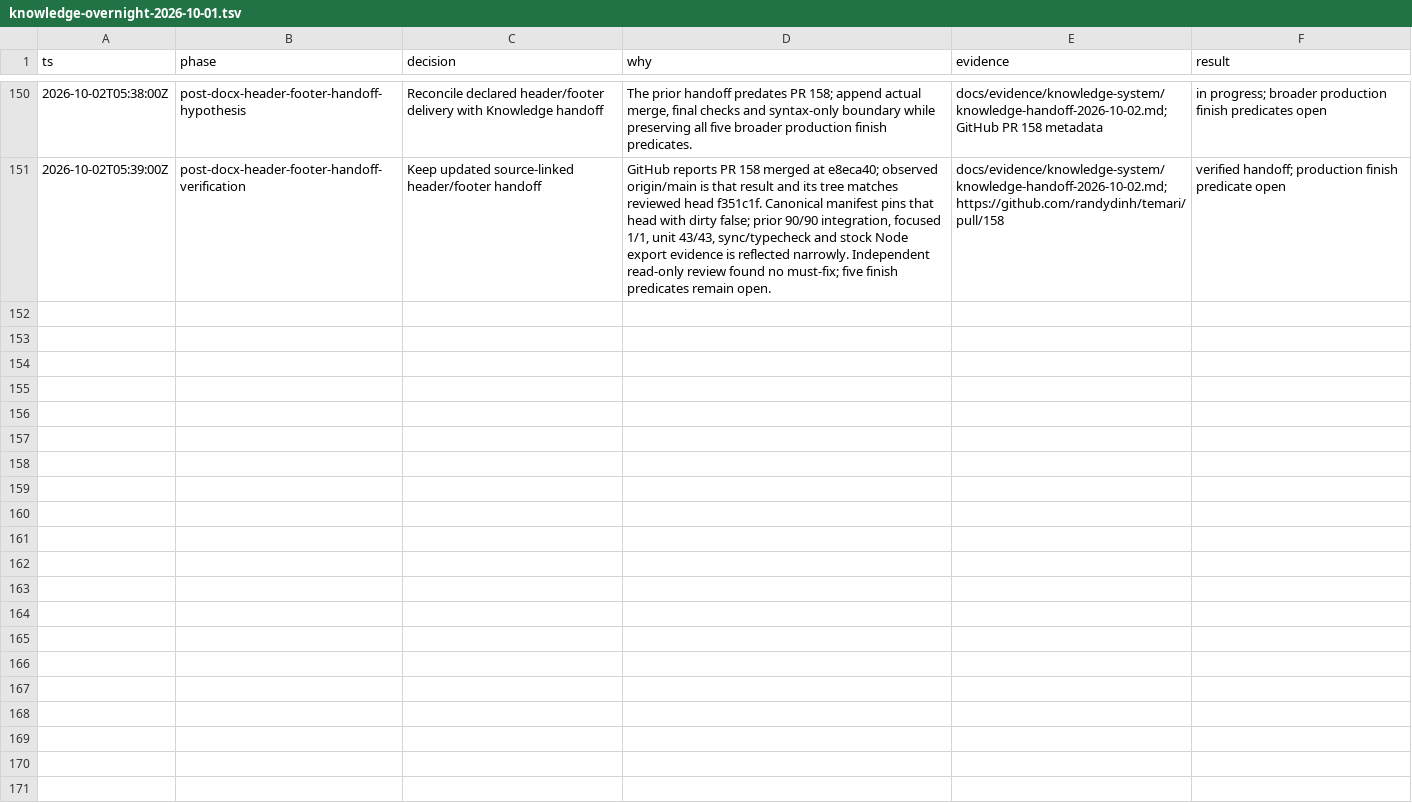
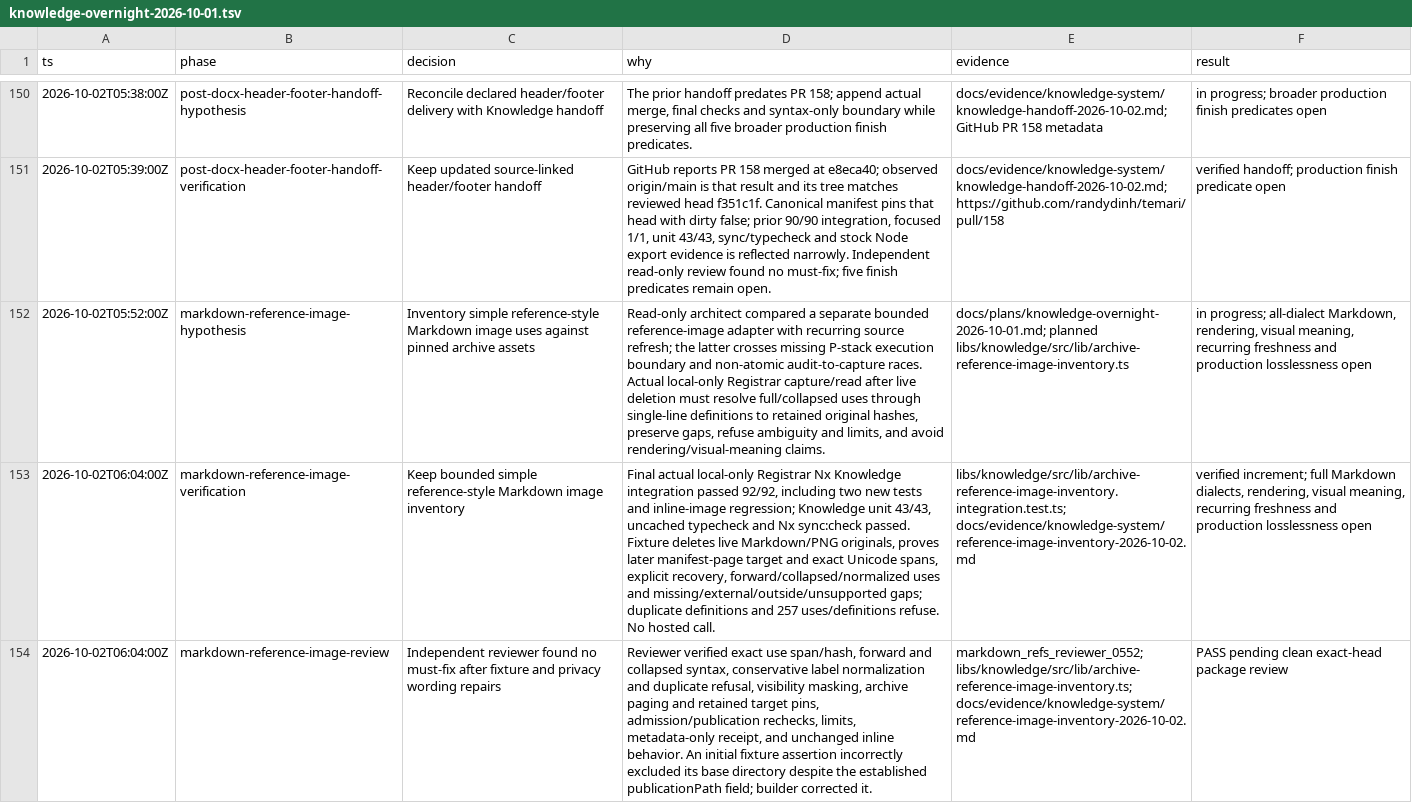
Before and after one commit to randydinh/temari, a TSV file: .audit/knowledge-overnight-2026-10-01.tsv, drawn as a sheet; only a part is shown, gaps mark what is left out; the diff names each change by its address in the sheet, - before the commit and + after, or states it on an @@ line.

Commit message:
feat(knowledge): inventory Markdown reference images

```diff
--- a/.audit/knowledge-overnight-2026-10-01.tsv
+++ b/.audit/knowledge-overnight-2026-10-01.tsv
+row 152: 2026-10-02T05:52:00Z | markdown-reference-image-hypothesis | Inventory simple reference-style Markdown image uses against pinned archive assets | Read-only architect compared a separate bounded reference-image adapter with recurring source refresh; the latter crosses missing P-stack execution boundary and non-atomic audit-to-capture races. Actual local-only Registrar capture/read after live deletion must resolve full/collapsed uses through single-line definitions to retained original hashes, preserve gaps, refuse ambiguity and limits, and avoid rendering/visual-meaning claims. | docs/plans/knowledge-overnight-2026-10-01.md; planned libs/knowledge/src/lib/archive-reference-image-inventory.ts | in progress; all-dialect Markdown, rendering, visual meaning, recurring freshness and production losslessness open
+row 153: 2026-10-02T06:04:00Z | markdown-reference-image-verification | Keep bounded simple reference-style Markdown image inventory | Final actual local-only Registrar Nx Knowledge integration passed 92/92, including two new tests and inline-image regression; Knowledge unit 43/43, uncached typecheck and Nx sync:check passed. Fixture deletes live Markdown/PNG originals, proves later manifest-page target and exact Unicode spans, explicit recovery, forward/collapsed/normalized uses and missing/external/outside/unsupported gaps; duplicate definitions and 257 uses/definitions refuse. No hosted call. | libs/knowledge/src/lib/archive-reference-image-inventory.integration.test.ts; docs/evidence/knowledge-system/reference-image-inventory-2026-10-02.md | verified increment; full Markdown dialects, rendering, visual meaning, recurring freshness and production losslessness open
+row 154: 2026-10-02T06:04:00Z | markdown-reference-image-review | Independent reviewer found no must-fix after fixture and privacy wording repairs | Reviewer verified exact use span/hash, forward and collapsed syntax, conservative label normalization and duplicate refusal, visibility masking, archive paging and retained target pins, admission/publication rechecks, limits, metadata-only receipt, and unchanged inline behavior. An initial fixture assertion incorrectly excluded its base directory despite the established publicationPath field; builder corrected it. | markdown_refs_reviewer_0552; libs/knowledge/src/lib/archive-reference-image-inventory.ts; docs/evidence/knowledge-system/reference-image-inventory-2026-10-02.md | PASS pending clean exact-head package review
```
Also changed, not shown: 7 other files.
